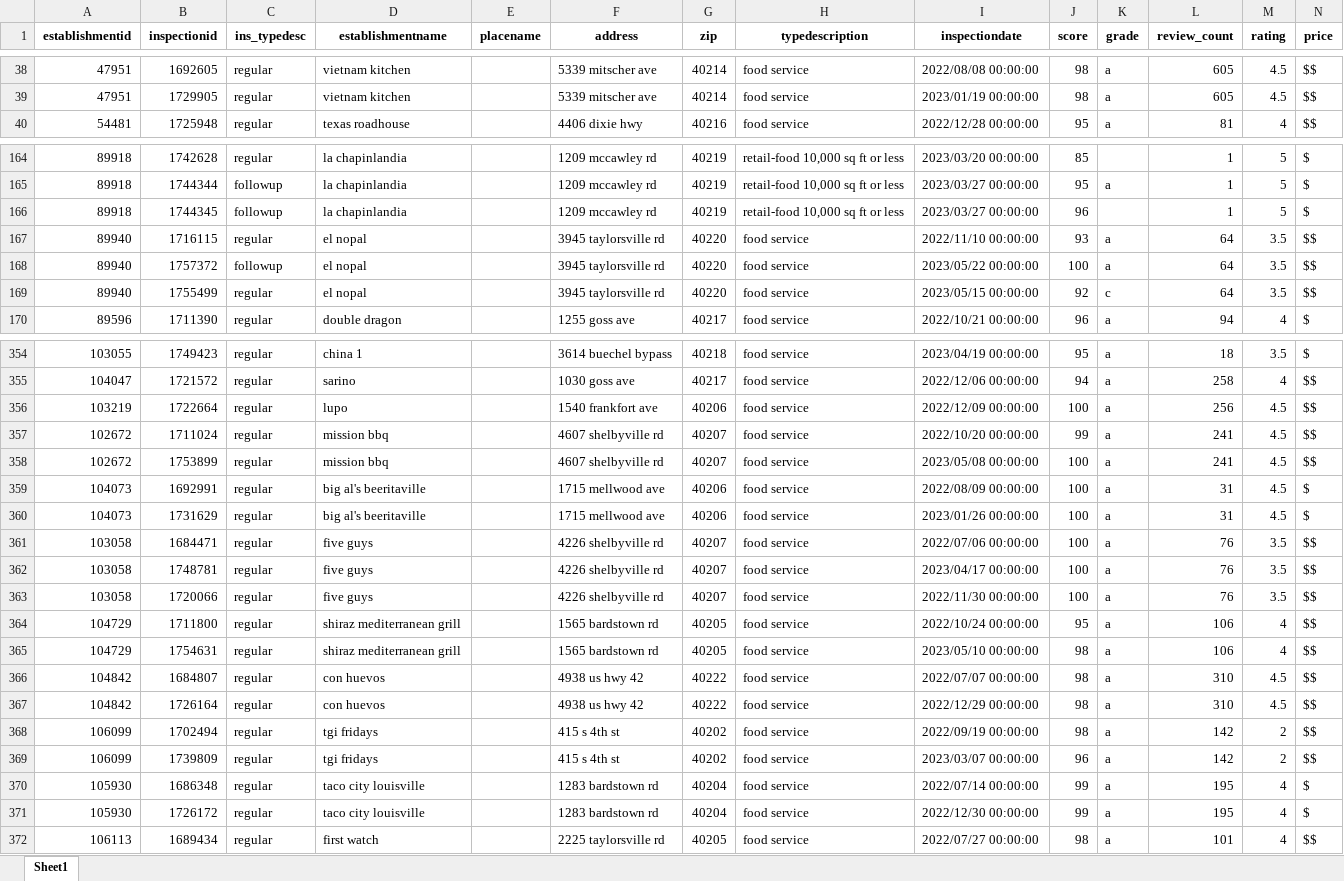
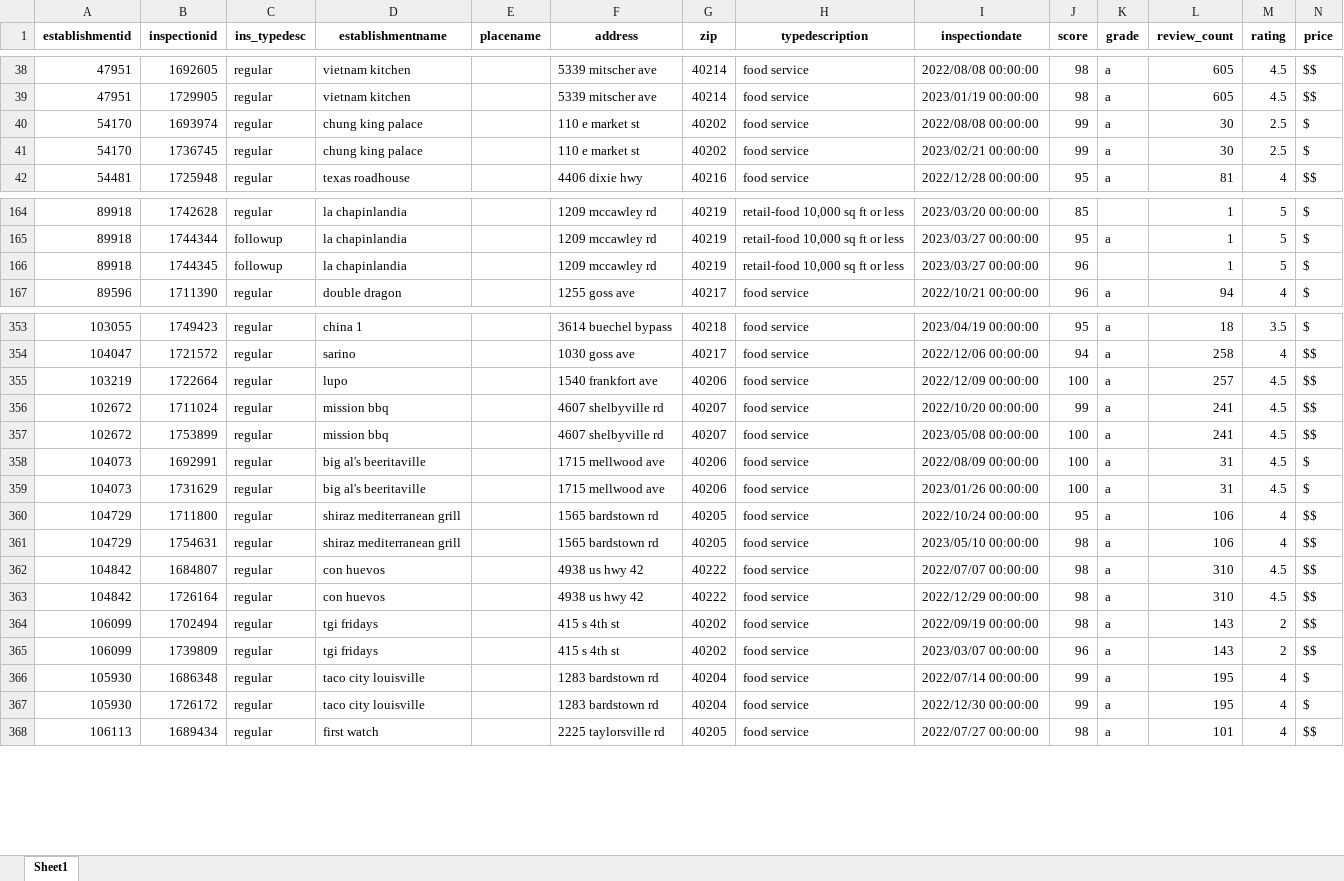
Before and after one commit to mary-vo/inspection, an Excel workbook: merged_output_masked.xlsx, sheet Sheet1, drawn as a sheet; only a part is shown, gaps mark what is left out; values as stored, in another font and other column widths than the file's, no borders; removed rows and columns are numbered as before the commit, all else as after; the diff covers the shown part only; the diff names each change by its address in the sheet, - before the commit and + after, or states it on an @@ line.

```diff
--- a/merged_output_masked.xlsx (sheet Sheet1)
+++ b/merged_output_masked.xlsx (sheet Sheet1)
+row 40: 54170 | 1693974 | regular | chung king palace |  | 110 e market st | 40202 | food service | 2022/08/08 00:00:00 | 99 | a | 30 | 2.5 | $
+row 41: 54170 | 1736745 | regular | chung king palace |  | 110 e market st | 40202 | food service | 2023/02/21 00:00:00 | 99 | a | 30 | 2.5 | $
-row 167: 89940 | 1716115 | regular | el nopal |  | 3945 taylorsville rd | 40220 | food service | 2022/11/10 00:00:00 | 93 | a | 64 | 3.5 | $$
-row 168: 89940 | 1757372 | followup | el nopal |  | 3945 taylorsville rd | 40220 | food service | 2023/05/22 00:00:00 | 100 | a | 64 | 3.5 | $$
-row 169: 89940 | 1755499 | regular | el nopal |  | 3945 taylorsville rd | 40220 | food service | 2023/05/15 00:00:00 | 92 | c | 64 | 3.5 | $$
-L355 (review_count): 256
+L355 (review_count): 257
-row 361: 103058 | 1684471 | regular | five guys |  | 4226 shelbyville rd | 40207 | food service | 2022/07/06 00:00:00 | 100 | a | 76 | 3.5 | $$
-row 362: 103058 | 1748781 | regular | five guys |  | 4226 shelbyville rd | 40207 | food service | 2023/04/17 00:00:00 | 100 | a | 76 | 3.5 | $$
-row 363: 103058 | 1720066 | regular | five guys |  | 4226 shelbyville rd | 40207 | food service | 2022/11/30 00:00:00 | 100 | a | 76 | 3.5 | $$
-L364:L365 (review_count): 142
+L364:L365 (review_count): 143
```
Also changed, not shown: 5 added rows, 6 removed rows and 31 edited cells elsewhere in this sheet, merged_output.xlsx, yelp_places.xlsx, 1 other file.
